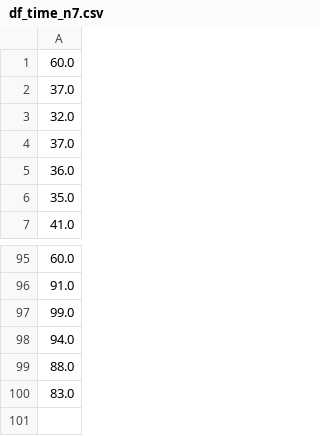
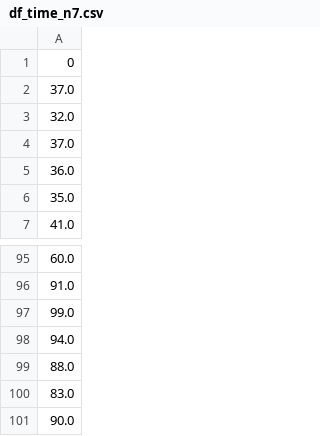
Before and after one commit to khipucode/IoT-networks-over-RoF, a CSV file: data_set/time_calculate/delays/df_time_n7.csv, drawn as a sheet; only a part is shown, gaps mark what is left out.

Commit message:
Update df_time_n7.csv

```diff
--- a/data_set/time_calculate/delays/df_time_n7.csv
+++ b/data_set/time_calculate/delays/df_time_n7.csv
@@ -1,2 +1,2 @@
-60.0
+0
 37.0
@@ -100 +100,2 @@
 83.0
+90.0
```
